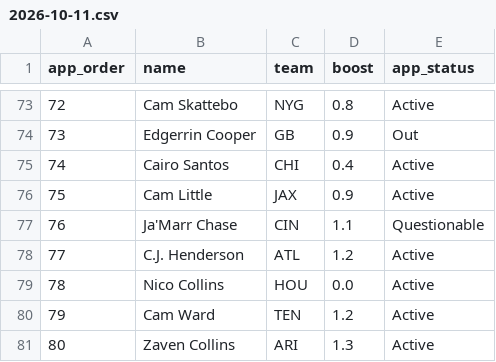
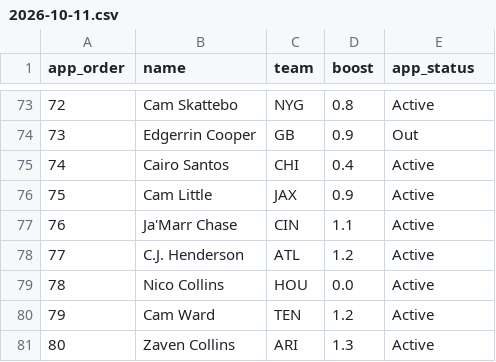
Before and after one commit to hmaxeden-hue/RealNFLDraft, a CSV file: data/pools/2026-10-11.csv, drawn as a sheet; only a part is shown, gaps mark what is left out.

```diff
--- a/data/pools/2026-10-11.csv
+++ b/data/pools/2026-10-11.csv
@@ -76,3 +76,3 @@ app_order,name,team,boost,app_status
 75,Cam Little,JAX,0.9,Active
-76,Ja'Marr Chase,CIN,1.1,Questionable
+76,Ja'Marr Chase,CIN,1.1,Active
 77,C.J. Henderson,ATL,1.2,Active
```
Also changed, not shown: 1 other file.
